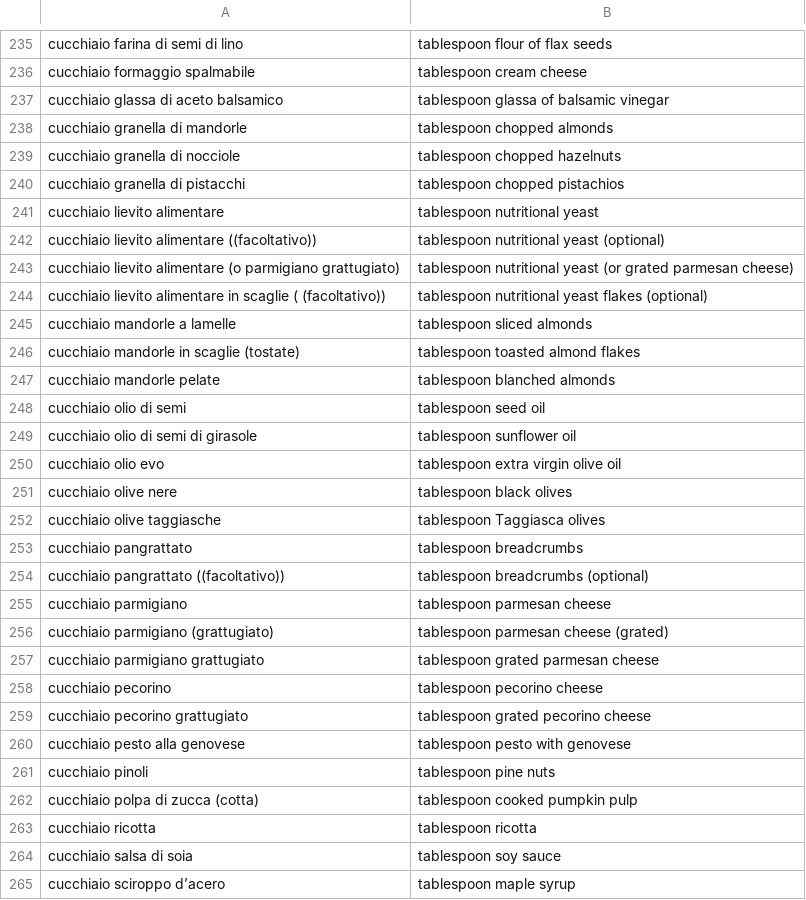
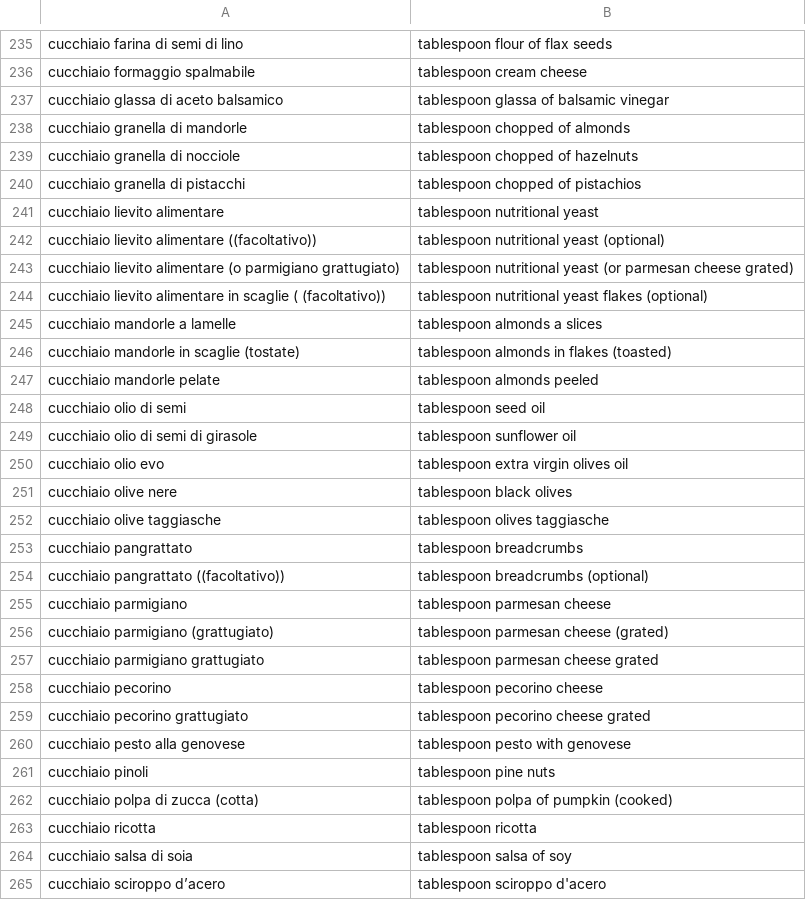
Before and after one commit to Lahiri/recipya, a CSV file: internal/language/dictionaries/ingredients.csv, drawn as a sheet; only a part is shown, gaps mark what is left out; the diff covers the shown part only.

Commit message:
implemented ingredients translation

```diff
--- a/internal/language/dictionaries/ingredients.csv
+++ b/internal/language/dictionaries/ingredients.csv
@@ -237,17 +237,17 @@ cucchiaio formaggio spalmabile,tablespoon cream cheese
 cucchiaio glassa di aceto balsamico,tablespoon glassa of balsamic vinegar
-cucchiaio granella di mandorle,tablespoon chopped almonds
-cucchiaio granella di nocciole,tablespoon chopped hazelnuts
-cucchiaio granella di pistacchi,tablespoon chopped pistachios
+cucchiaio granella di mandorle,tablespoon chopped of almonds
+cucchiaio granella di nocciole,tablespoon chopped of hazelnuts
+cucchiaio granella di pistacchi,tablespoon chopped of pistachios
 cucchiaio lievito alimentare,tablespoon nutritional yeast
 cucchiaio lievito alimentare ((facoltativo)),tablespoon nutritional yeast (optional)
-cucchiaio lievito alimentare (o parmigiano grattugiato),tablespoon nutritional yeast (or grated parmesan cheese)
+cucchiaio lievito alimentare (o parmigiano grattugiato),tablespoon nutritional yeast (or parmesan cheese grated)
 cucchiaio lievito alimentare in scaglie ( (facoltativo)),tablespoon nutritional yeast flakes (optional)
-cucchiaio mandorle a lamelle,tablespoon sliced almonds
-cucchiaio mandorle in scaglie (tostate),tablespoon toasted almond flakes
-cucchiaio mandorle pelate,tablespoon blanched almonds
+cucchiaio mandorle a lamelle,tablespoon almonds a slices
+cucchiaio mandorle in scaglie (tostate),tablespoon almonds in flakes (toasted)
+cucchiaio mandorle pelate,tablespoon almonds peeled
 cucchiaio olio di semi,tablespoon seed oil
 cucchiaio olio di semi di girasole,tablespoon sunflower oil
-cucchiaio olio evo,tablespoon extra virgin olive oil
+cucchiaio olio evo,tablespoon extra virgin olives oil
 cucchiaio olive nere,tablespoon black olives
-cucchiaio olive taggiasche,tablespoon Taggiasca olives
+cucchiaio olive taggiasche,tablespoon olives taggiasche
 cucchiaio pangrattato,tablespoon breadcrumbs
@@ -256,10 +256,10 @@ cucchiaio parmigiano,tablespoon parmesan cheese
 cucchiaio parmigiano (grattugiato),tablespoon parmesan cheese (grated)
-cucchiaio parmigiano grattugiato,tablespoon grated parmesan cheese
+cucchiaio parmigiano grattugiato,tablespoon parmesan cheese grated
 cucchiaio pecorino,tablespoon pecorino cheese
-cucchiaio pecorino grattugiato,tablespoon grated pecorino cheese
+cucchiaio pecorino grattugiato,tablespoon pecorino cheese grated
 cucchiaio pesto alla genovese,tablespoon pesto with genovese
 cucchiaio pinoli,tablespoon pine nuts
-cucchiaio polpa di zucca (cotta),tablespoon cooked pumpkin pulp
+cucchiaio polpa di zucca (cotta),tablespoon polpa of pumpkin (cooked)
 cucchiaio ricotta,tablespoon ricotta
-cucchiaio salsa di soia,tablespoon soy sauce
-cucchiaio sciroppo d’acero,tablespoon maple syrup
+cucchiaio salsa di soia,tablespoon salsa of soy
+cucchiaio sciroppo d’acero,tablespoon sciroppo d'acero
```
Also changed, not shown: 24 edited cells elsewhere in this file, 3 other files.
